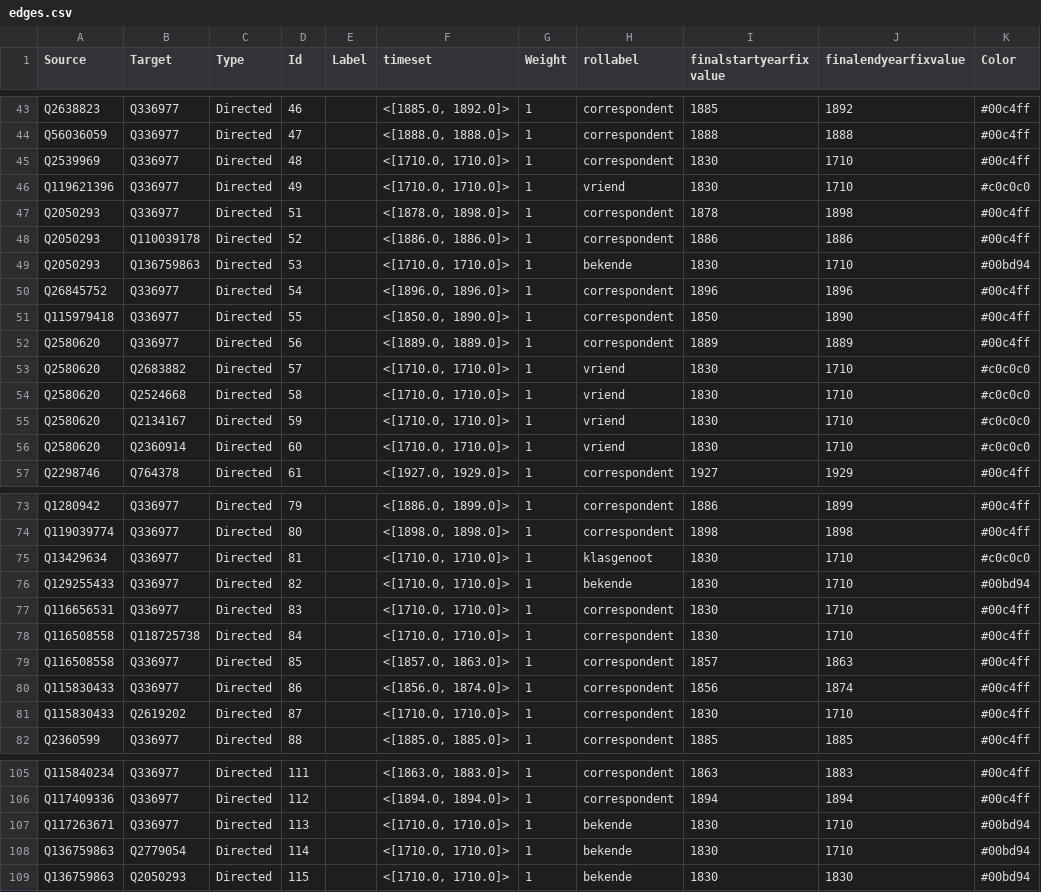
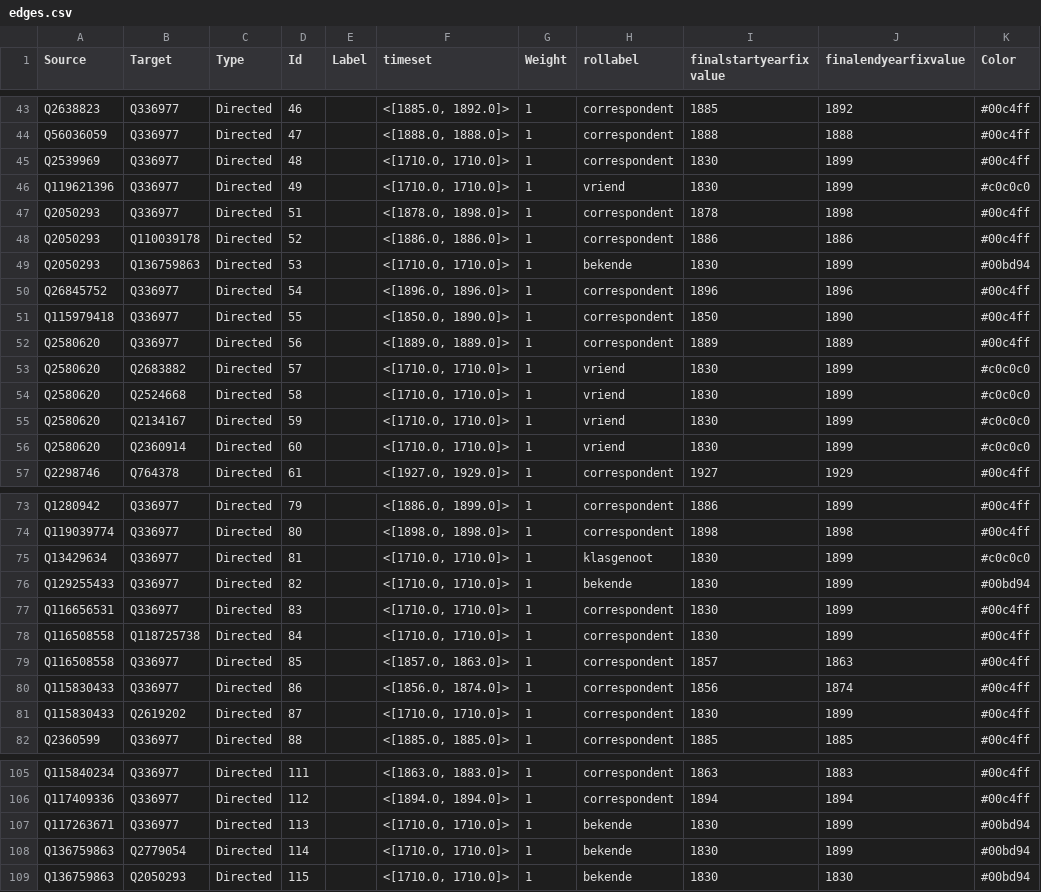
Before and after one commit to GuacamoleKoala/Visualisatie5BGuidoGezelleGephi, a CSV file: edges.csv, drawn as a sheet; only a part is shown, gaps mark what is left out; the diff covers the shown part only.

```diff
--- a/edges.csv
+++ b/edges.csv
@@ -45,7 +45,7 @@ Q2638823,Q336977,Directed,46,,"<[1885.0, 1892.0]>",1,correspondent,1885,1892,"#0
 Q56036059,Q336977,Directed,47,,"<[1888.0, 1888.0]>",1,correspondent,1888,1888,"#00c4ff"
-Q2539969,Q336977,Directed,48,,"<[1710.0, 1710.0]>",1,correspondent,1830,1710,"#00c4ff"
-Q119621396,Q336977,Directed,49,,"<[1710.0, 1710.0]>",1,vriend,1830,1710,"#c0c0c0"
+Q2539969,Q336977,Directed,48,,"<[1710.0, 1710.0]>",1,correspondent,1830,1899,"#00c4ff"
+Q119621396,Q336977,Directed,49,,"<[1710.0, 1710.0]>",1,vriend,1830,1899,"#c0c0c0"
 Q2050293,Q336977,Directed,51,,"<[1878.0, 1898.0]>",1,correspondent,1878,1898,"#00c4ff"
 Q2050293,Q110039178,Directed,52,,"<[1886.0, 1886.0]>",1,correspondent,1886,1886,"#00c4ff"
-Q2050293,Q136759863,Directed,53,,"<[1710.0, 1710.0]>",1,bekende,1830,1710,"#00bd94"
+Q2050293,Q136759863,Directed,53,,"<[1710.0, 1710.0]>",1,bekende,1830,1899,"#00bd94"
 Q26845752,Q336977,Directed,54,,"<[1896.0, 1896.0]>",1,correspondent,1896,1896,"#00c4ff"
@@ -53,6 +53,6 @@ Q115979418,Q336977,Directed,55,,"<[1850.0, 1890.0]>",1,correspondent,1850,1890,"
 Q2580620,Q336977,Directed,56,,"<[1889.0, 1889.0]>",1,correspondent,1889,1889,"#00c4ff"
-Q2580620,Q2683882,Directed,57,,"<[1710.0, 1710.0]>",1,vriend,1830,1710,"#c0c0c0"
-Q2580620,Q2524668,Directed,58,,"<[1710.0, 1710.0]>",1,vriend,1830,1710,"#c0c0c0"
-Q2580620,Q2134167,Directed,59,,"<[1710.0, 1710.0]>",1,vriend,1830,1710,"#c0c0c0"
-Q2580620,Q2360914,Directed,60,,"<[1710.0, 1710.0]>",1,vriend,1830,1710,"#c0c0c0"
+Q2580620,Q2683882,Directed,57,,"<[1710.0, 1710.0]>",1,vriend,1830,1899,"#c0c0c0"
+Q2580620,Q2524668,Directed,58,,"<[1710.0, 1710.0]>",1,vriend,1830,1899,"#c0c0c0"
+Q2580620,Q2134167,Directed,59,,"<[1710.0, 1710.0]>",1,vriend,1830,1899,"#c0c0c0"
+Q2580620,Q2360914,Directed,60,,"<[1710.0, 1710.0]>",1,vriend,1830,1899,"#c0c0c0"
 Q2298746,Q764378,Directed,61,,"<[1927.0, 1929.0]>",1,correspondent,1927,1929,"#00c4ff"
@@ -75,9 +75,9 @@ Q1280942,Q336977,Directed,79,,"<[1886.0, 1899.0]>",1,correspondent,1886,1899,"#0
 Q119039774,Q336977,Directed,80,,"<[1898.0, 1898.0]>",1,correspondent,1898,1898,"#00c4ff"
-Q13429634,Q336977,Directed,81,,"<[1710.0, 1710.0]>",1,klasgenoot,1830,1710,"#c0c0c0"
-Q129255433,Q336977,Directed,82,,"<[1710.0, 1710.0]>",1,bekende,1830,1710,"#00bd94"
-Q116656531,Q336977,Directed,83,,"<[1710.0, 1710.0]>",1,correspondent,1830,1710,"#00c4ff"
-Q116508558,Q118725738,Directed,84,,"<[1710.0, 1710.0]>",1,correspondent,1830,1710,"#00c4ff"
+Q13429634,Q336977,Directed,81,,"<[1710.0, 1710.0]>",1,klasgenoot,1830,1899,"#c0c0c0"
+Q129255433,Q336977,Directed,82,,"<[1710.0, 1710.0]>",1,bekende,1830,1899,"#00bd94"
+Q116656531,Q336977,Directed,83,,"<[1710.0, 1710.0]>",1,correspondent,1830,1899,"#00c4ff"
+Q116508558,Q118725738,Directed,84,,"<[1710.0, 1710.0]>",1,correspondent,1830,1899,"#00c4ff"
 Q116508558,Q336977,Directed,85,,"<[1857.0, 1863.0]>",1,correspondent,1857,1863,"#00c4ff"
 Q115830433,Q336977,Directed,86,,"<[1856.0, 1874.0]>",1,correspondent,1856,1874,"#00c4ff"
-Q115830433,Q2619202,Directed,87,,"<[1710.0, 1710.0]>",1,correspondent,1830,1710,"#00c4ff"
+Q115830433,Q2619202,Directed,87,,"<[1710.0, 1710.0]>",1,correspondent,1830,1899,"#00c4ff"
 Q2360599,Q336977,Directed,88,,"<[1885.0, 1885.0]>",1,correspondent,1885,1885,"#00c4ff"
@@ -107,4 +107,4 @@ Q115840234,Q336977,Directed,111,,"<[1863.0, 1883.0]>",1,correspondent,1863,1883,
 Q117409336,Q336977,Directed,112,,"<[1894.0, 1894.0]>",1,correspondent,1894,1894,"#00c4ff"
-Q117263671,Q336977,Directed,113,,"<[1710.0, 1710.0]>",1,bekende,1830,1710,"#00bd94"
-Q136759863,Q2779054,Directed,114,,"<[1710.0, 1710.0]>",1,bekende,1830,1710,"#00bd94"
+Q117263671,Q336977,Directed,113,,"<[1710.0, 1710.0]>",1,bekende,1830,1899,"#00bd94"
+Q136759863,Q2779054,Directed,114,,"<[1710.0, 1710.0]>",1,bekende,1830,1899,"#00bd94"
 Q136759863,Q2050293,Directed,115,,"<[1710.0, 1710.0]>",1,bekende,1830,1830,"#00bd94"
```
Also changed, not shown: 26 edited cells elsewhere in this file.
